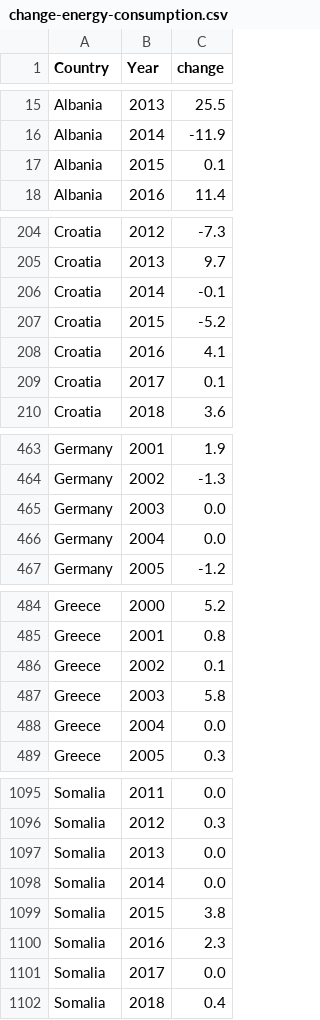
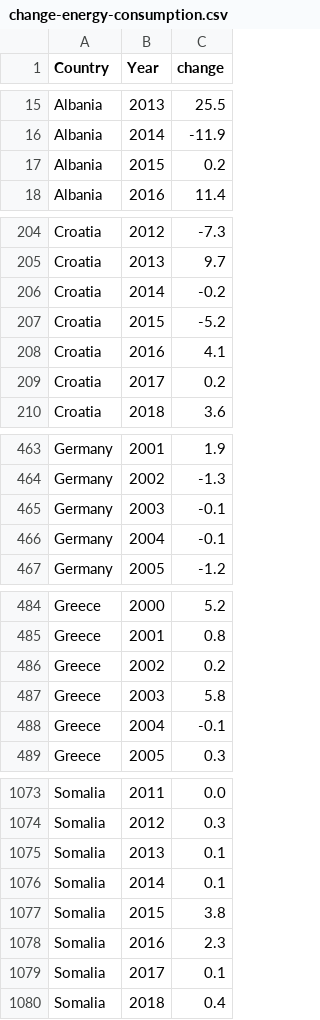
Before and after one commit to AlexMatulay/AlexMatulay.github.io, a CSV file: change-energy-consumption.csv, drawn as a sheet; only a part is shown, gaps mark what is left out; the diff covers the shown part only.

```diff
--- a/change-energy-consumption.csv
+++ b/change-energy-consumption.csv
@@ -16,3 +16,3 @@ Albania,2013,25.5
 Albania,2014,-11.9
-Albania,2015,0.1
+Albania,2015,0.2
 Albania,2016,11.4
@@ -205,6 +205,6 @@ Croatia,2012,-7.3
 Croatia,2013,9.7
-Croatia,2014,-0.1
+Croatia,2014,-0.2
 Croatia,2015,-5.2
 Croatia,2016,4.1
-Croatia,2017,0.1
+Croatia,2017,0.2
 Croatia,2018,3.6
@@ -464,4 +464,4 @@ Germany,2001,1.9
 Germany,2002,-1.3
-Germany,2003,0.0
-Germany,2004,0.0
+Germany,2003,-0.1
+Germany,2004,-0.1
 Germany,2005,-1.2
@@ -485,5 +485,5 @@ Greece,2000,5.2
 Greece,2001,0.8
-Greece,2002,0.1
+Greece,2002,0.2
 Greece,2003,5.8
-Greece,2004,0.0
+Greece,2004,-0.1
 Greece,2005,0.3
@@ -1096,7 +1074,7 @@ Somalia,2011,0.0
 Somalia,2012,0.3
-Somalia,2013,0.0
-Somalia,2014,0.0
+Somalia,2013,0.1
+Somalia,2014,0.1
 Somalia,2015,3.8
 Somalia,2016,2.3
-Somalia,2017,0.0
+Somalia,2017,0.1
 Somalia,2018,0.4
```
Also changed, not shown: 22 removed rows and 30 edited cells elsewhere in this file.
